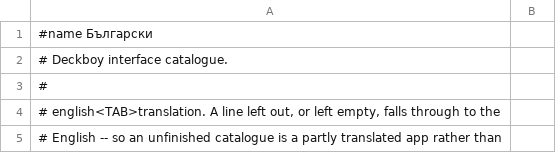
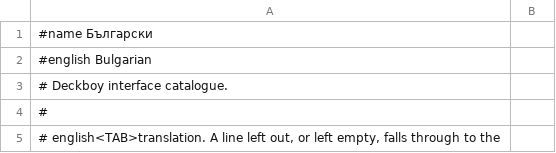
Before and after one commit to Utopian-Academy/Deckboy, a TSV file: data/lang/bg.tsv, drawn as a sheet; only a part is shown; the shorter side is filled out with more unchanged rows; the diff names each change by its address in the sheet, - before the commit and + after, or states it on an @@ line.

```diff
--- a/data/lang/bg.tsv
+++ b/data/lang/bg.tsv
+row 2: #english Bulgarian
```
Also changed, not shown: data/lang/es-CU.tsv, data/lang/gd.tsv, 38 other files.
